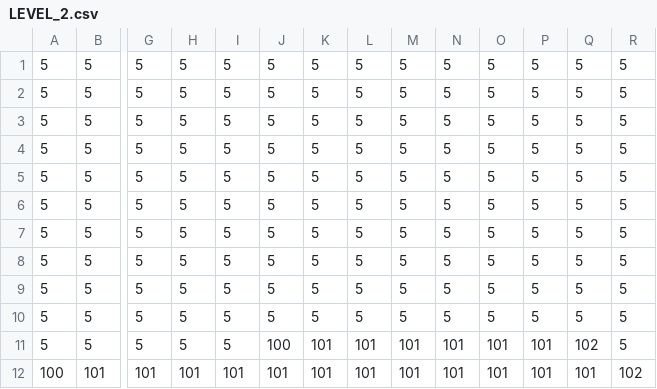
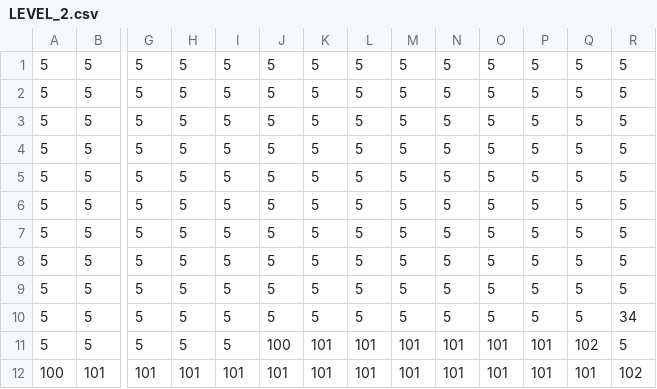
Before and after one commit to dhapper/platformer-template, a CSV file: Platformer_Game/res/Levels/LEVEL_2.csv, drawn as a sheet; only a part is shown, gaps mark what is left out; removed rows and columns are numbered as before the commit, all else as after; rows hold the shown columns only; the diff names each change by its address in the sheet, - before the commit and + after, or states it on an @@ line.

Commit message:
enemy loading and interaction update
enemy map implemented
enemy can now turn when running into other enemies
enemy can now turn when running into tiles
separate entity lists for tiles, enemies

```diff
--- a/Platformer_Game/res/Levels/LEVEL_2.csv
+++ b/Platformer_Game/res/Levels/LEVEL_2.csv
+row 7: 5 | 5 | 5 | 5 | 5 | 5 | 5 | 5 | 5 | 5 | 5 | 5 | 5 | 5
-R10: 5
+R10: 34
-row 10: 5 | 5 | 5 | 5 | 5 | 5 | 5 | 5 | 5 | 5 | 5 | 5 | 5 | 5
```
Also changed, not shown: 8 other files.
